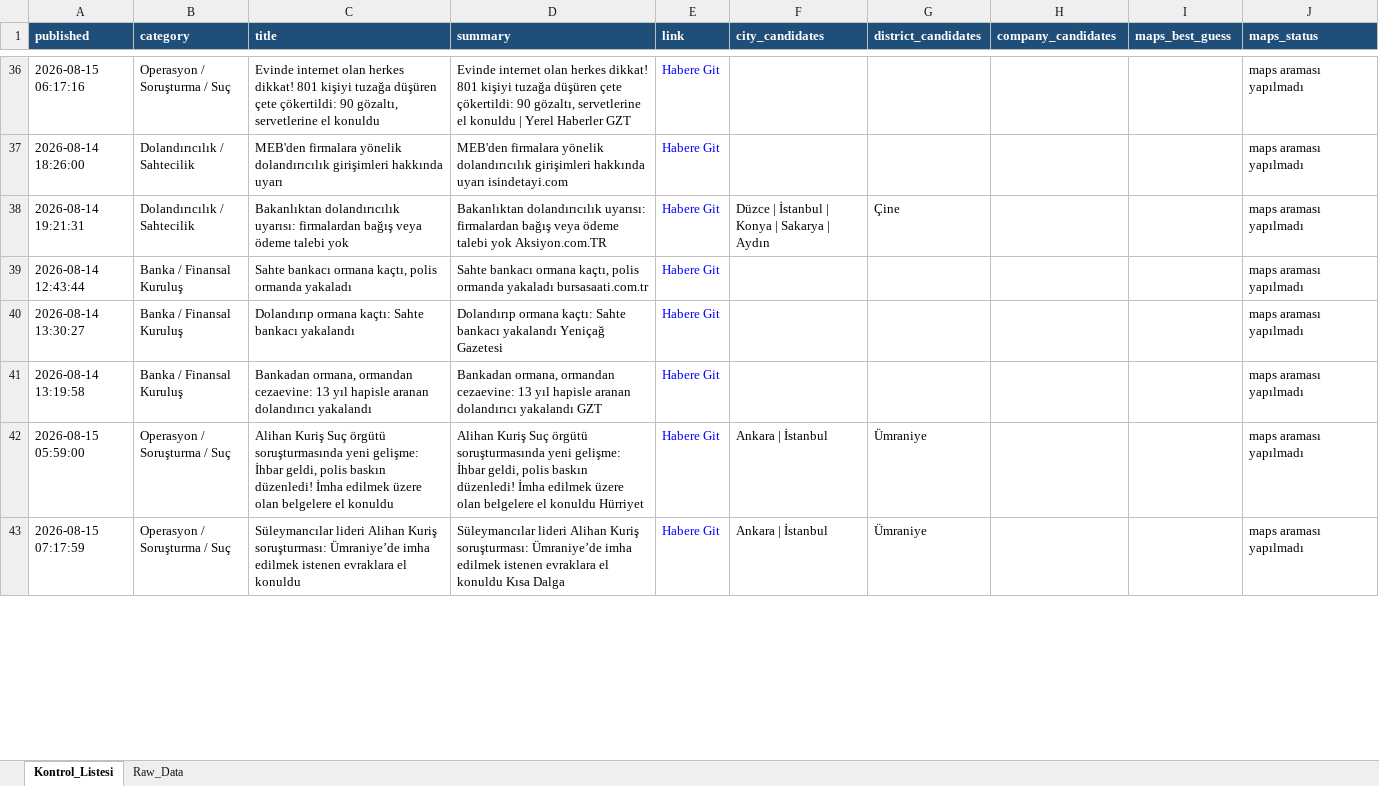
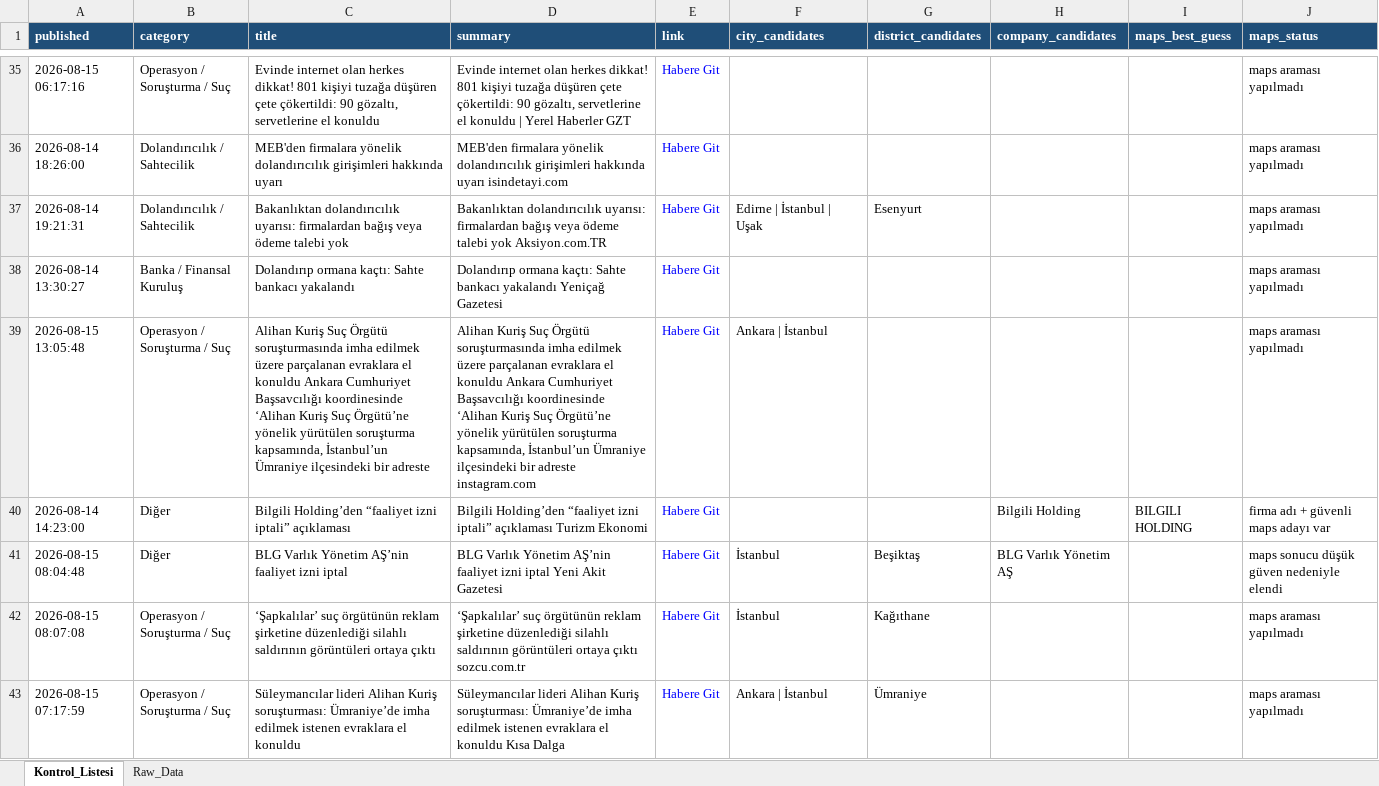
Before and after one commit to 19982109/haber-risk-monitor, an Excel workbook: data/haberler_final.xlsx, sheet Kontrol_Listesi, drawn as a sheet; only a part is shown, gaps mark what is left out; values as stored, in another font and other column widths than the file's, no borders; removed rows and columns are numbered as before the commit, all else as after; the diff covers the shown part only; the diff names each change by its address in the sheet, - before the commit and + after, or states it on an @@ line.

```diff
--- a/data/haberler_final.xlsx (sheet Kontrol_Listesi)
+++ b/data/haberler_final.xlsx (sheet Kontrol_Listesi)
-F37 (city_candidates): Düzce | İstanbul | Konya | Sakarya | Aydın
+F37 (city_candidates): Edirne | İstanbul | Uşak
-G37 (district_candidates): Çine
+G37 (district_candidates): Esenyurt
-row 39: 2026-08-14 12:43:44 | Banka / Finansal Kuruluş | Sahte bankacı ormana kaçtı, polis ormanda yakaladı | Sahte bankacı ormana kaçtı, polis ormanda yakaladı bursasaati.com.tr | Habere Git |  |  |  |  | maps araması yapılmadı
-row 41: 2026-08-14 13:19:58 | Banka / Finansal Kuruluş | Bankadan ormana, ormandan cezaevine: 13 yıl hapisle aranan dolandırıcı yakalandı | Bankadan ormana, ormandan cezaevine: 13 yıl hapisle aranan dolandırıcı yakalandı GZT | Habere Git |  |  |  |  | maps araması yapılmadı
-A39 (published): 2026-08-15 05:59:00
+A39 (published): 2026-08-15 13:05:48
-C39 (title): …Kuriş Suç örgütü soruşturmasında yeni gelişme: İhbar geldi, polis baskın düzenledi! İmha edilmek üzere olan belgelere el konuldu
+C39 (title): …Kuriş Suç Örgütü soruşturmasında imha edilmek üzere parçalanan evraklara el konuldu Ankara Cumhuriyet Başsavcılığı koordinesinde ‘Alihan Kuriş Suç Örgütü’ne yönelik yürütülen soruşturma kapsamında, İstanbul’un Ümraniye ilçesindeki bir adreste
-D39 (summary): …Kuriş Suç örgütü soruşturmasında yeni gelişme: İhbar geldi, polis baskın düzenledi! İmha edilmek üzere olan belgelere el konuldu Hürriyet
+D39 (summary): …Kuriş Suç Örgütü soruşturmasında imha edilmek üzere parçalanan evraklara el konuldu Ankara Cumhuriyet Başsavcılığı koordinesinde ‘Alihan Kuriş Suç Örgütü’ne yönelik yürütülen soruşturma kapsamında, İstanbul’un Ümraniye ilçesindeki bir adreste instagram.com
-G39 (district_candidates): Ümraniye
+G39 (district_candidates): (empty)
@@ row 44 moved to row 40: 2026-08-14 14:23:00 @@
+row 41: 2026-08-15 08:04:48 | Diğer | BLG Varlık Yönetim AŞ’nin faaliyet izni iptal | BLG Varlık Yönetim AŞ’nin faaliyet izni iptal Yeni Akit Gazetesi | Habere Git | İstanbul | Beşiktaş | BLG Varlık Yönetim AŞ |  | maps sonucu düşük güven nedeniyle elendi
+row 42: 2026-08-15 08:07:08 | Operasyon / Soruşturma / Suç | ‘Şapkalılar’ suç örgütünün reklam şirketine düzenlediği silahlı saldırının görüntüleri ortaya çıktı | ‘Şapkalılar’ suç örgütünün reklam şirketine düzenlediği silahlı saldırının görüntüleri ortaya çıktı sozcu.com.tr | Habere Git | İstanbul | Kağıthane |  |  | maps araması yapılmadı
```
Also changed, not shown: 14 added rows, 17 removed rows, 1 moved row and 47 edited cells elsewhere in this sheet, sheet Raw_Data, 1 other file.
